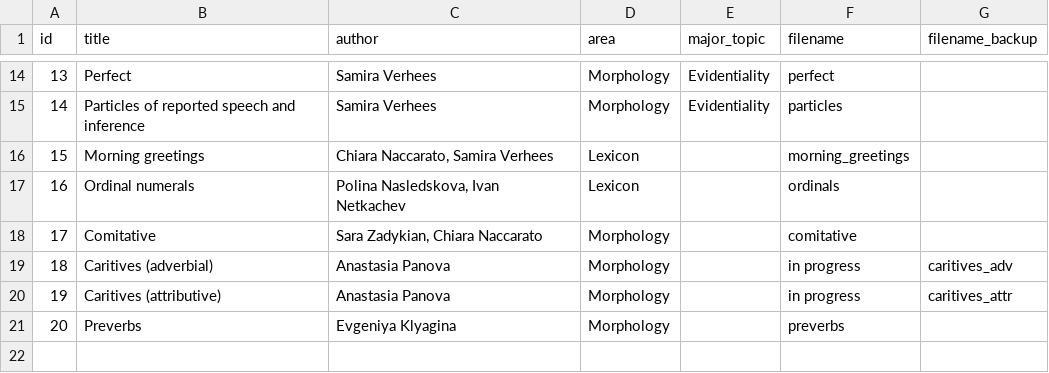
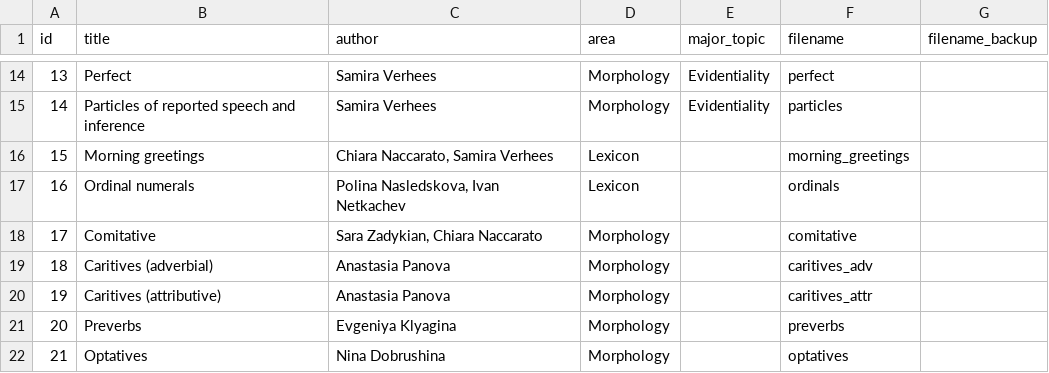
Before and after one commit to timtim1342/timtim1342.github.io, a CSV file: data/features.csv, drawn as a sheet; only a part is shown, gaps mark what is left out.

```diff
--- a/data/features.csv
+++ b/data/features.csv
@@ -18,4 +18,5 @@ id	title	author	area	major_topic	filename	filename_backup
 17	Comitative	Sara Zadykian, Chiara Naccarato	Morphology		comitative	
-18	Caritives (adverbial)	Anastasia Panova	Morphology		in progress	caritives_adv
-19	Caritives (attributive)	Anastasia Panova	Morphology		in progress	caritives_attr
+18	Caritives (adverbial)	Anastasia Panova	Morphology		caritives_adv	
+19	Caritives (attributive)	Anastasia Panova	Morphology		caritives_attr	
 20	Preverbs	Evgeniya Klyagina	Morphology		preverbs	
+21	Optatives	Nina Dobrushina	Morphology		optatives	
```
Also changed, not shown: 36 other files.
